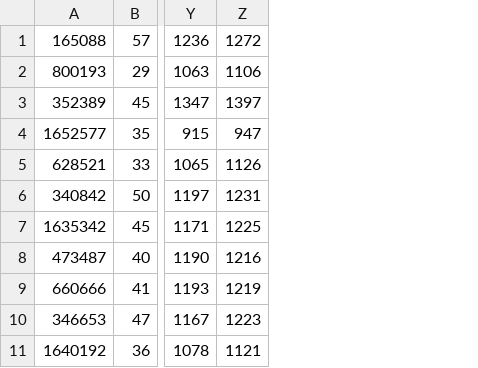
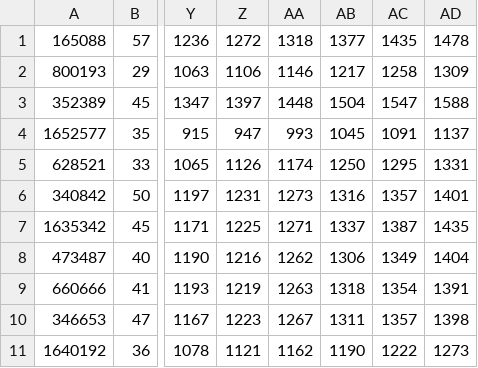
Before and after one commit to aelse/eplfl, a CSV file: data/52875_total_points_history.csv, drawn as a sheet; only a part is shown, gaps mark what is left out; the diff names each change by its address in the sheet, - before the commit and + after, or states it on an @@ line.

Commit message:
added latest gameweek data

```diff
--- a/data/52875_total_points_history.csv
+++ b/data/52875_total_points_history.csv
+column AA, rows 1-11: 1318 | 1146 | 1448 | 993 | 1174 | 1273 | 1271 | 1262 | 1263 | 1267 | 1162
+column AB, rows 1-11: 1377 | 1217 | 1504 | 1045 | 1250 | 1316 | 1337 | 1306 | 1318 | 1311 | 1190
+column AC, rows 1-11: 1435 | 1258 | 1547 | 1091 | 1295 | 1357 | 1387 | 1349 | 1354 | 1357 | 1222
+column AD, rows 1-11: 1478 | 1309 | 1588 | 1137 | 1331 | 1401 | 1435 | 1404 | 1391 | 1398 | 1273
```
Also changed, not shown: data/52875_gameweek_points_history.csv, data/52875_rank_history.csv.
